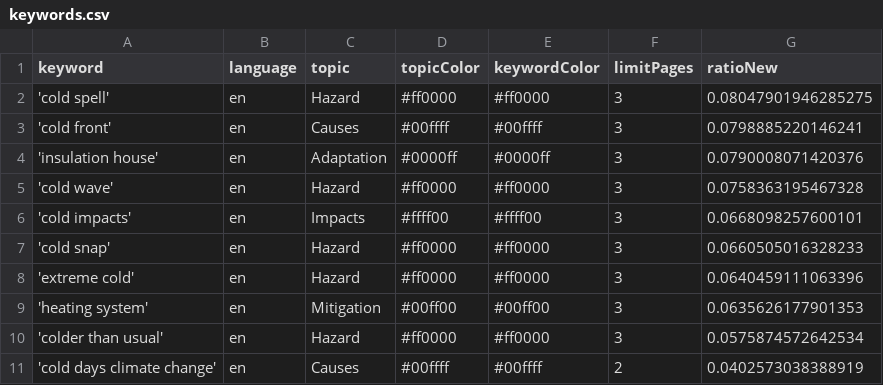
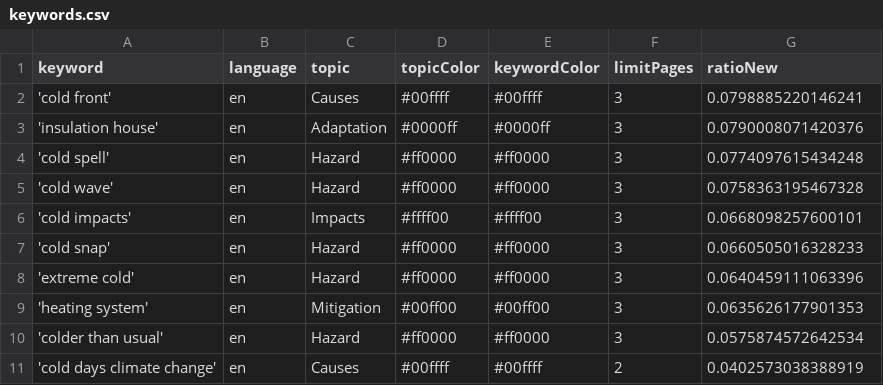
Before and after one commit to JW-news/ColdIsComing, a CSV file: keywords.csv, drawn as a sheet.

```diff
--- a/keywords.csv
+++ b/keywords.csv
@@ -1,5 +1,5 @@
 keyword,language,topic,topicColor,keywordColor,limitPages,ratioNew
-'cold spell',en,Hazard,#ff0000,#ff0000,3,0.08047901946285275
 'cold front',en,Causes,#00ffff,#00ffff,3,0.0798885220146241
 'insulation house',en,Adaptation,#0000ff,#0000ff,3,0.0790008071420376
+'cold spell',en,Hazard,#ff0000,#ff0000,3,0.0774097615434248
 'cold wave',en,Hazard,#ff0000,#ff0000,3,0.0758363195467328
```
Also changed, not shown: csv/news_2026_02.csv.
